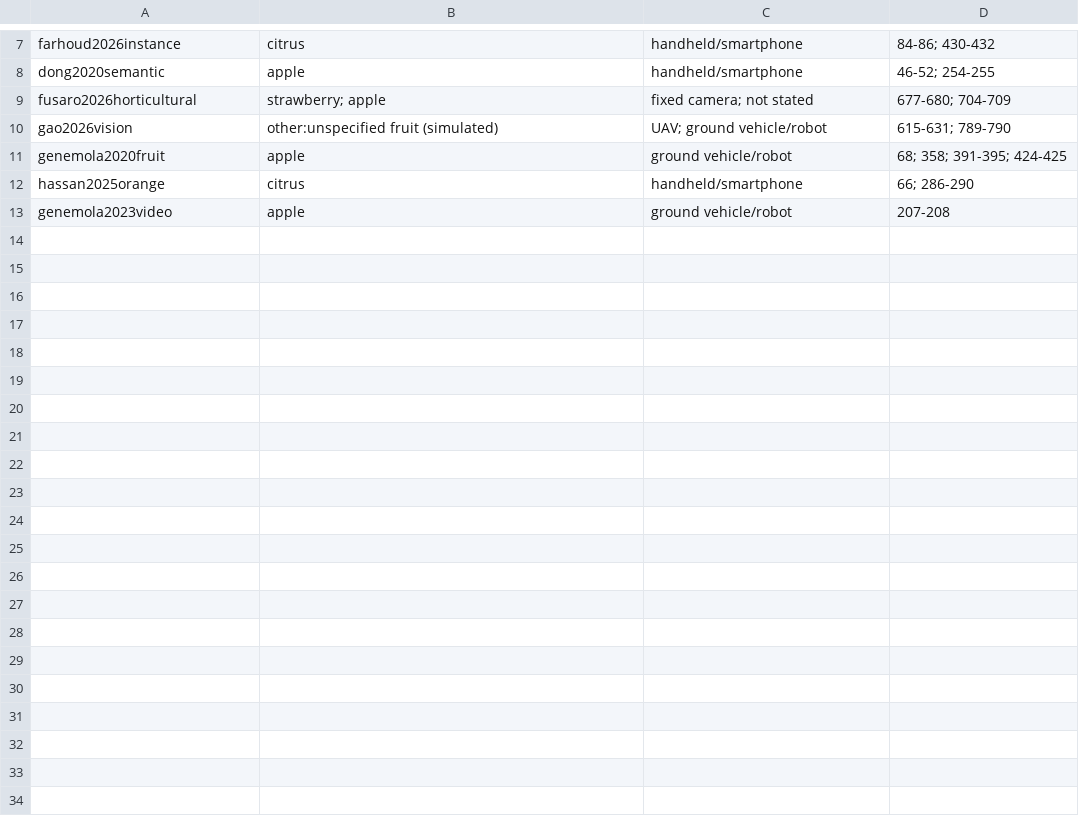
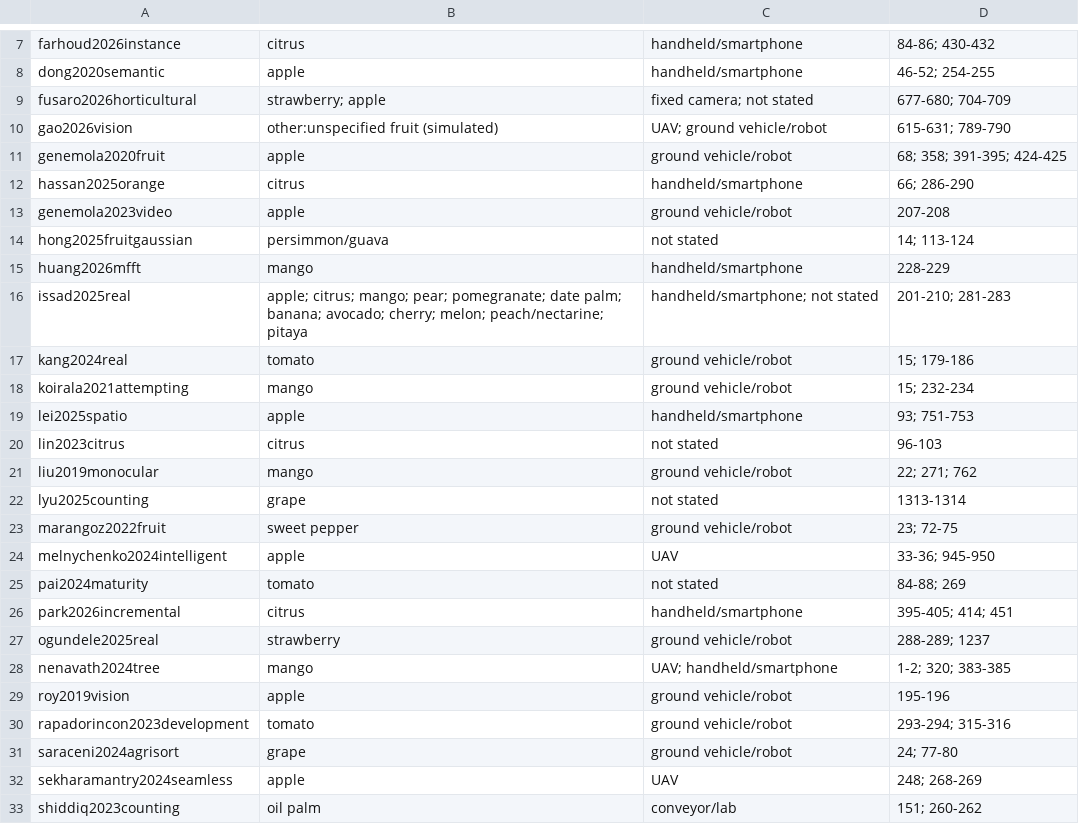
Before and after one commit to muhammad-zainal-muttaqin/Research-Pipeline, a TSV file: literature/scopus-2026-09/ekstraksi/tanaman-platform/hasil_1.tsv, drawn as a sheet; only a part is shown, gaps mark what is left out; the diff covers the shown part only; the diff names each change by its address in the sheet, - before the commit and + after, or states it on an @@ line.

Commit message:
Ekstraksi: 19 berkas perbandingan baru dan tanaman-platform lengkap untuk 215 kajian C1 (belum diperiksa; bahan kerja)

```diff
--- a/literature/scopus-2026-09/ekstraksi/tanaman-platform/hasil_1.tsv
+++ b/literature/scopus-2026-09/ekstraksi/tanaman-platform/hasil_1.tsv
+row 14: hong2025fruitgaussian | persimmon/guava | not stated | 14; 113-124
+row 15: huang2026mfft | mango | handheld/smartphone | 228-229
+row 16: issad2025real | apple; citrus; mango; pear; pomegranate; date palm; banana; avocado; cherry; melon; peach/nectarine; pitaya | handheld/smartphone; not stated | 201-210; 281-283
+row 17: kang2024real | tomato | ground vehicle/robot | 15; 179-186
+row 18: koirala2021attempting | mango | ground vehicle/robot | 15; 232-234
+row 19: lei2025spatio | apple | handheld/smartphone | 93; 751-753
+row 20: lin2023citrus | citrus | not stated | 96-103
+row 21: liu2019monocular | mango | ground vehicle/robot | 22; 271; 762
+row 22: lyu2025counting | grape | not stated | 1313-1314
+row 23: marangoz2022fruit | sweet pepper | ground vehicle/robot | 23; 72-75
+row 24: melnychenko2024intelligent | apple | UAV | 33-36; 945-950
+row 25: pai2024maturity | tomato | not stated | 84-88; 269
+row 26: park2026incremental | citrus | handheld/smartphone | 395-405; 414; 451
+row 27: ogundele2025real | strawberry | ground vehicle/robot | 288-289; 1237
+row 28: nenavath2024tree | mango | UAV; handheld/smartphone | 1-2; 320; 383-385
+row 29: roy2019vision | apple | ground vehicle/robot | 195-196
+row 30: rapadorincon2023development | tomato | ground vehicle/robot | 293-294; 315-316
+row 31: saraceni2024agrisort | grape | ground vehicle/robot | 24; 77-80
+row 32: sekharamantry2024seamless | apple | UAV | 248; 268-269
+row 33: shiddiq2023counting | oil palm | conveyor/lab | 151; 260-262
```
Also changed, not shown: 21 added rows elsewhere in this file, literature/scopus-2026-09/ekstraksi/tanaman-platform/hasil_0.tsv, literature/scopus-2026-09/ekstraksi/tanaman-platform/hasil_2.tsv, 18 other files.
